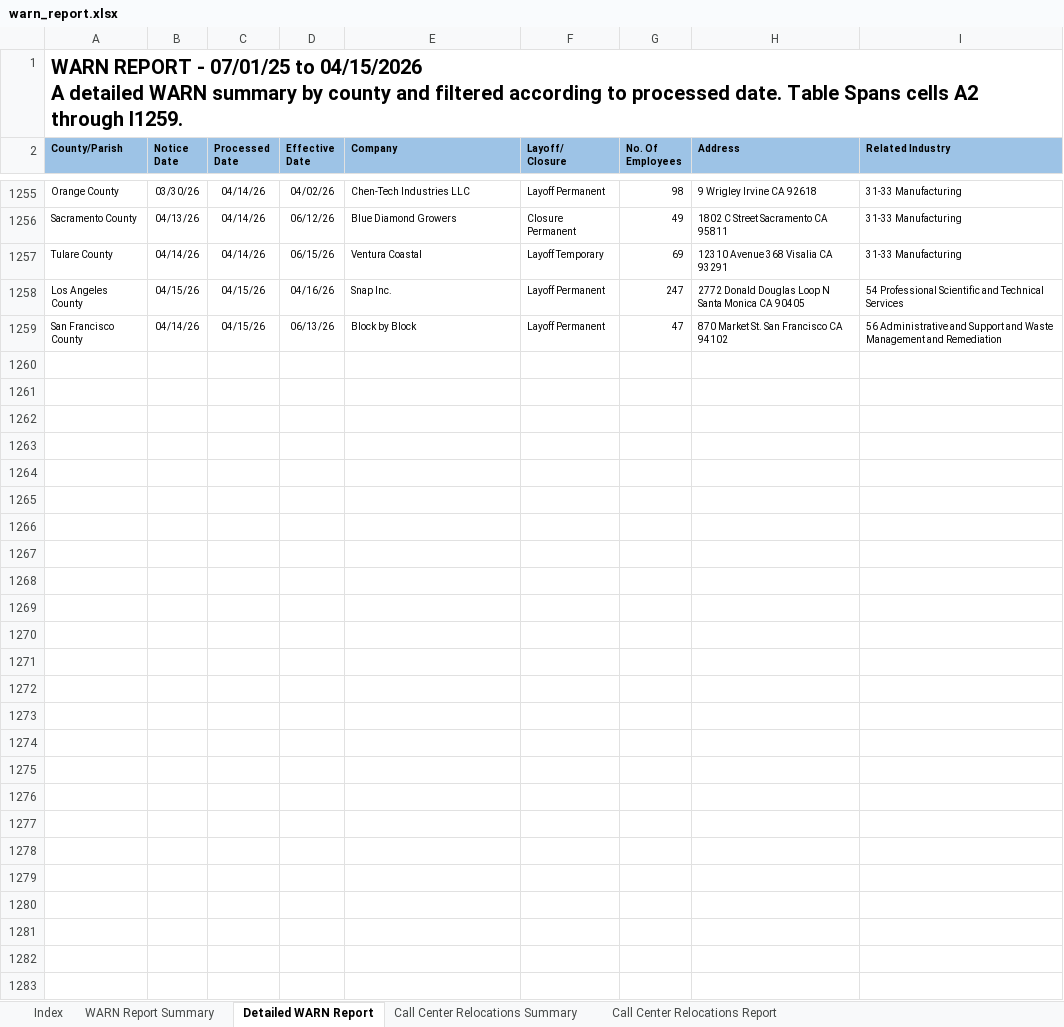
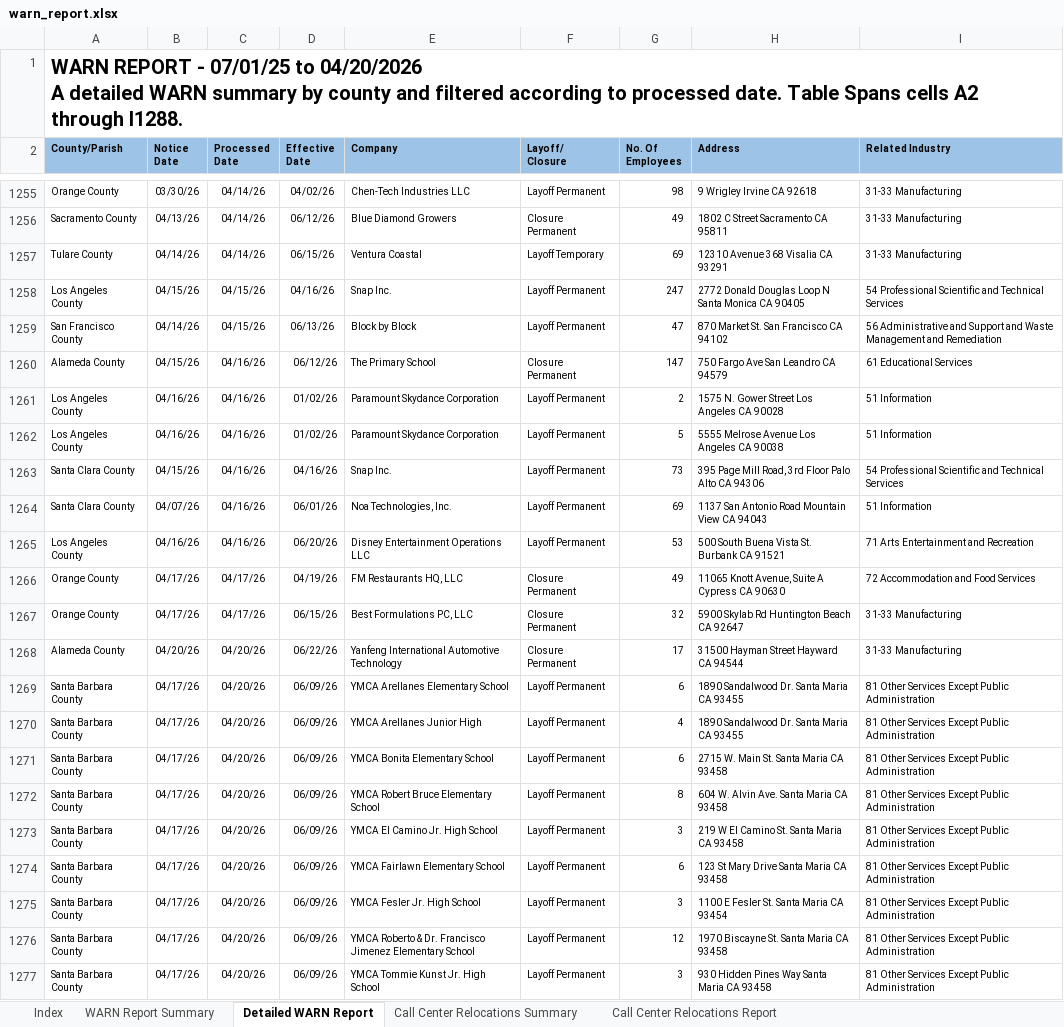
Before and after one commit to ca-warn/layoff-tracker, an Excel workbook: data/warn_report.xlsx, sheet Detailed WARN Report, drawn as a sheet; only a part is shown, gaps mark what is left out; values as stored, in another font and other column widths than the file's, no borders; table styles not drawn; ↵ is a line break in a cell; the diff covers the shown part only; the diff names each change by its address in the sheet, - before the commit and + after, or states it on an @@ line.

```diff
--- a/data/warn_report.xlsx (sheet Detailed WARN Report)
+++ b/data/warn_report.xlsx (sheet Detailed WARN Report)
-A1 (County/Parish): …07/01/25 to 04/15/2026 ↵ A detailed WARN summary by county and filtered according to processed date. Table Spans cells A2 through I1259.
+A1 (County/Parish): …07/01/25 to 04/20/2026 ↵ A detailed WARN summary by county and filtered according to processed date. Table Spans cells A2 through I1288.
+row 1260: Alameda County | 04/15/26 | 04/16/26 | 06/12/26 | The Primary School | Closure Permanent | 147 | 750 Fargo Ave San Leandro CA 94579 | 61 Educational Services
+row 1261: Los Angeles County | 04/16/26 | 04/16/26 | 01/02/26 | Paramount Skydance Corporation | Layoff Permanent | 2 | 1575 N. Gower Street Los Angeles CA 90028 | 51 Information
+row 1262: Los Angeles County | 04/16/26 | 04/16/26 | 01/02/26 | Paramount Skydance Corporation | Layoff Permanent | 5 | 5555 Melrose Avenue Los Angeles CA 90038 | 51 Information
+row 1263: Santa Clara County | 04/15/26 | 04/16/26 | 04/16/26 | Snap Inc. | Layoff Permanent | 73 | 395 Page Mill Road, 3rd Floor Palo Alto CA 94306 | 54 Professional Scientific and Technical Services
+row 1264: Santa Clara County | 04/07/26 | 04/16/26 | 06/01/26 | Noa Technologies, Inc. | Layoff Permanent | 69 | 1137 San Antonio Road Mountain View CA 94043 | 51 Information
+row 1265: Los Angeles County | 04/16/26 | 04/16/26 | 06/20/26 | Disney Entertainment Operations LLC | Layoff Permanent | 53 | 500 South Buena Vista St. Burbank CA 91521 | 71 Arts Entertainment and Recreation
+row 1266: Orange County | 04/17/26 | 04/17/26 | 04/19/26 | FM Restaurants HQ, LLC | Closure Permanent | 49 | 11065 Knott Avenue, Suite A Cypress CA 90630 | 72 Accommodation and Food Services
+row 1267: Orange County | 04/17/26 | 04/17/26 | 06/15/26 | Best Formulations PC, LLC | Closure Permanent | 32 | 5900 Skylab Rd Huntington Beach CA 92647 | 31-33 Manufacturing
+row 1268: Alameda County | 04/20/26 | 04/20/26 | 06/22/26 | Yanfeng International Automotive Technology | Closure Permanent | 17 | 31500 Hayman Street Hayward CA 94544 | 31-33 Manufacturing
+row 1269: Santa Barbara County | 04/17/26 | 04/20/26 | 06/09/26 | YMCA Arellanes Elementary School | Layoff Permanent | 6 | 1890 Sandalwood Dr. Santa Maria CA 93455 | 81 Other Services Except Public Administration
+row 1270: Santa Barbara County | 04/17/26 | 04/20/26 | 06/09/26 | YMCA Arellanes Junior High | Layoff Permanent | 4 | 1890 Sandalwood Dr. Santa Maria CA 93455 | 81 Other Services Except Public Administration
+row 1271: Santa Barbara County | 04/17/26 | 04/20/26 | 06/09/26 | YMCA Bonita Elementary School | Layoff Permanent | 6 | 2715 W. Main St. Santa Maria CA 93458 | 81 Other Services Except Public Administration
+row 1272: Santa Barbara County | 04/17/26 | 04/20/26 | 06/09/26 | YMCA Robert Bruce Elementary School | Layoff Permanent | 8 | 604 W. Alvin Ave. Santa Maria CA 93458 | 81 Other Services Except Public Administration
+row 1273: Santa Barbara County | 04/17/26 | 04/20/26 | 06/09/26 | YMCA El Camino Jr. High School | Layoff Permanent | 3 | 219 W El Camino St. Santa Maria CA 93458 | 81 Other Services Except Public Administration
+row 1274: Santa Barbara County | 04/17/26 | 04/20/26 | 06/09/26 | YMCA Fairlawn Elementary School | Layoff Permanent | 6 | 123 St Mary Drive Santa Maria CA 93458 | 81 Other Services Except Public Administration
+row 1275: Santa Barbara County | 04/17/26 | 04/20/26 | 06/09/26 | YMCA Fesler Jr. High School | Layoff Permanent | 3 | 1100 E Fesler St. Santa Maria CA 93454 | 81 Other Services Except Public Administration
+row 1276: Santa Barbara County | 04/17/26 | 04/20/26 | 06/09/26 | YMCA Roberto & Dr. Francisco Jimenez Elementary School | Layoff Permanent | 12 | 1970 Biscayne St. Santa Maria CA 93458 | 81 Other Services Except Public Administration
+row 1277: Santa Barbara County | 04/17/26 | 04/20/26 | 06/09/26 | YMCA Tommie Kunst Jr. High School | Layoff Permanent | 3 | 930 Hidden Pines Way Santa Maria CA 93458 | 81 Other Services Except Public Administration
```
Also changed, not shown: 11 added rows elsewhere in this sheet, sheet WARN Report Summary.
